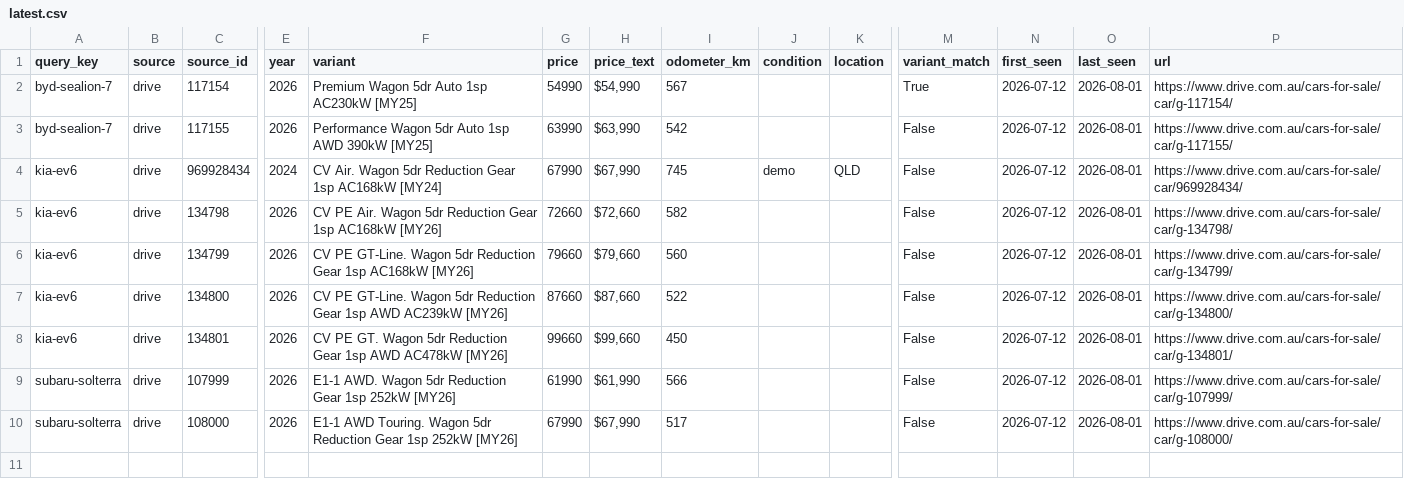
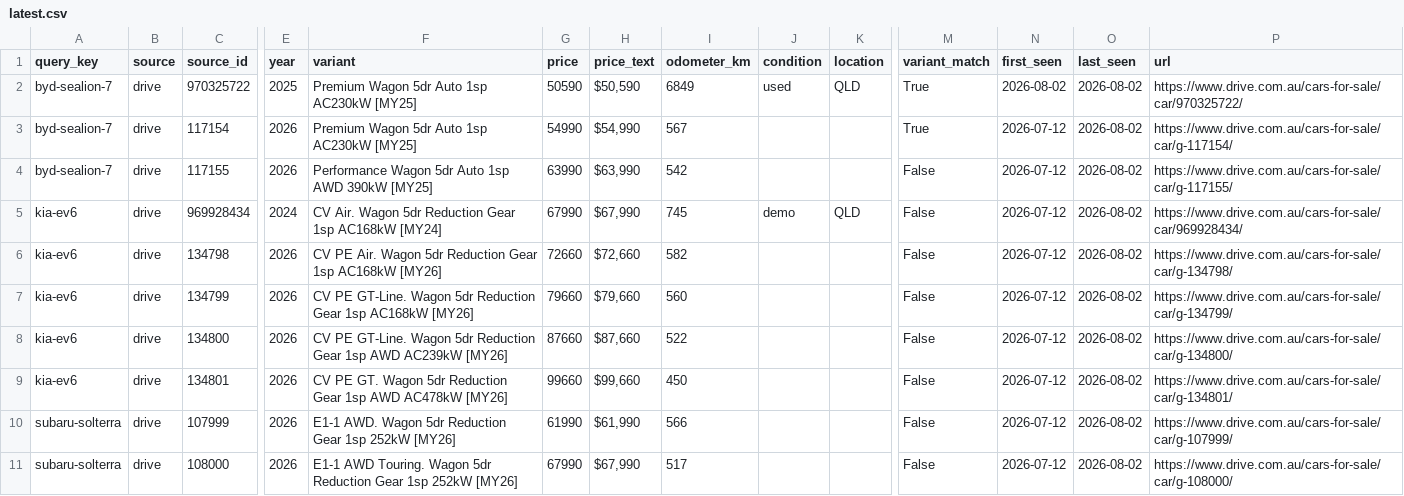
Before and after one commit to kiansaeidnia/carfinder, a CSV file: data/latest.csv, drawn as a sheet; only a part is shown, gaps mark what is left out; addresses are those after the commit; rows hold the shown columns only; the diff names each change by its address in the sheet, - before the commit and + after, or states it on an @@ line.

```diff
--- a/data/latest.csv
+++ b/data/latest.csv
+row 2: byd-sealion-7 | drive | 970325722 | 2025 | Premium Wagon 5dr Auto 1sp AC230kW [MY25] | 50590 | $50,590 | 6849 | used | QLD | True | 2026-08-02 | 2026-08-02 | https://www.drive.com.au/cars-for-sale/car/970325722/
-O3:O11 (last_seen): 2026-08-01
+O3:O11 (last_seen): 2026-08-02
```
Also changed, not shown: 5 other files.
